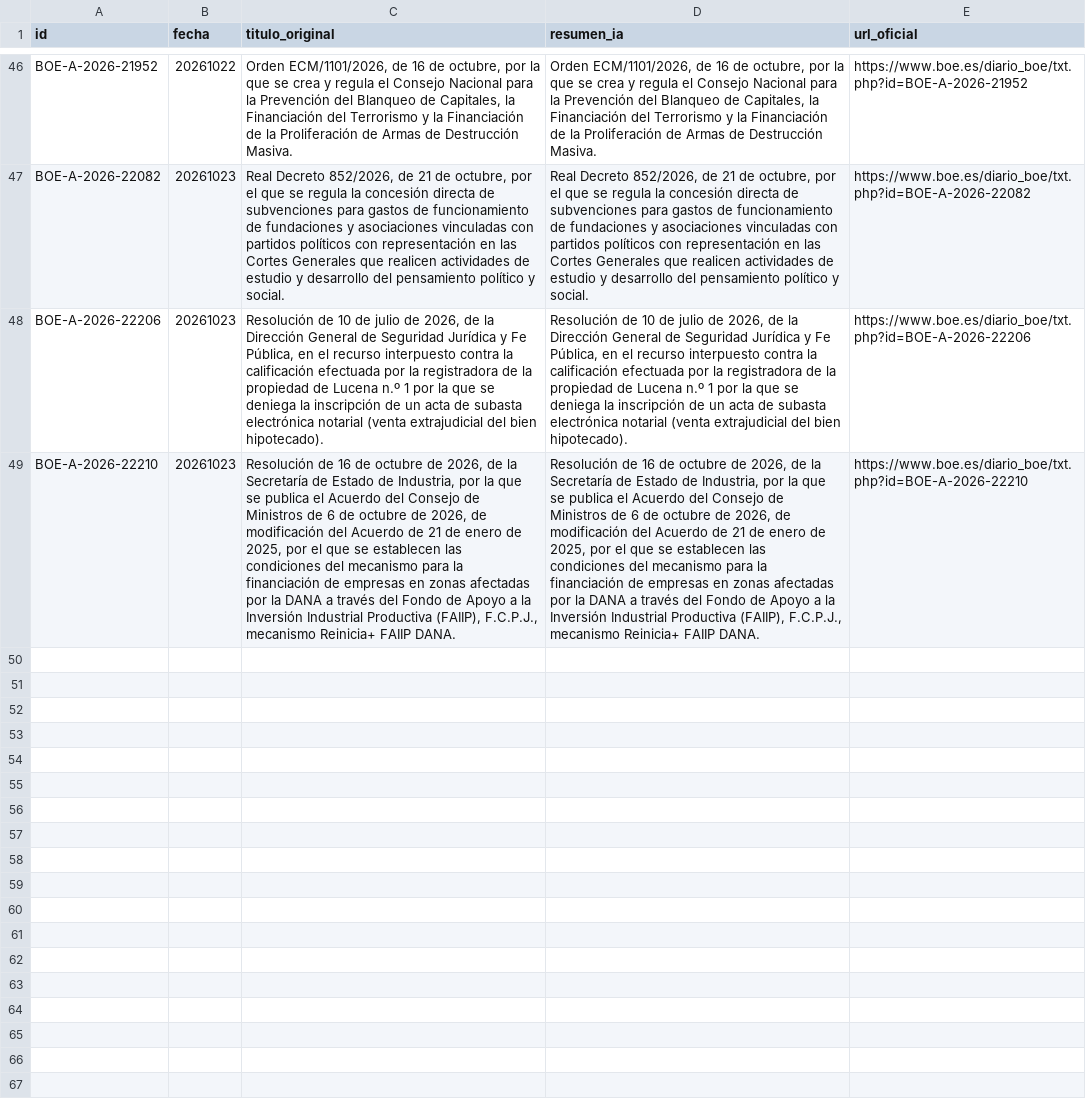
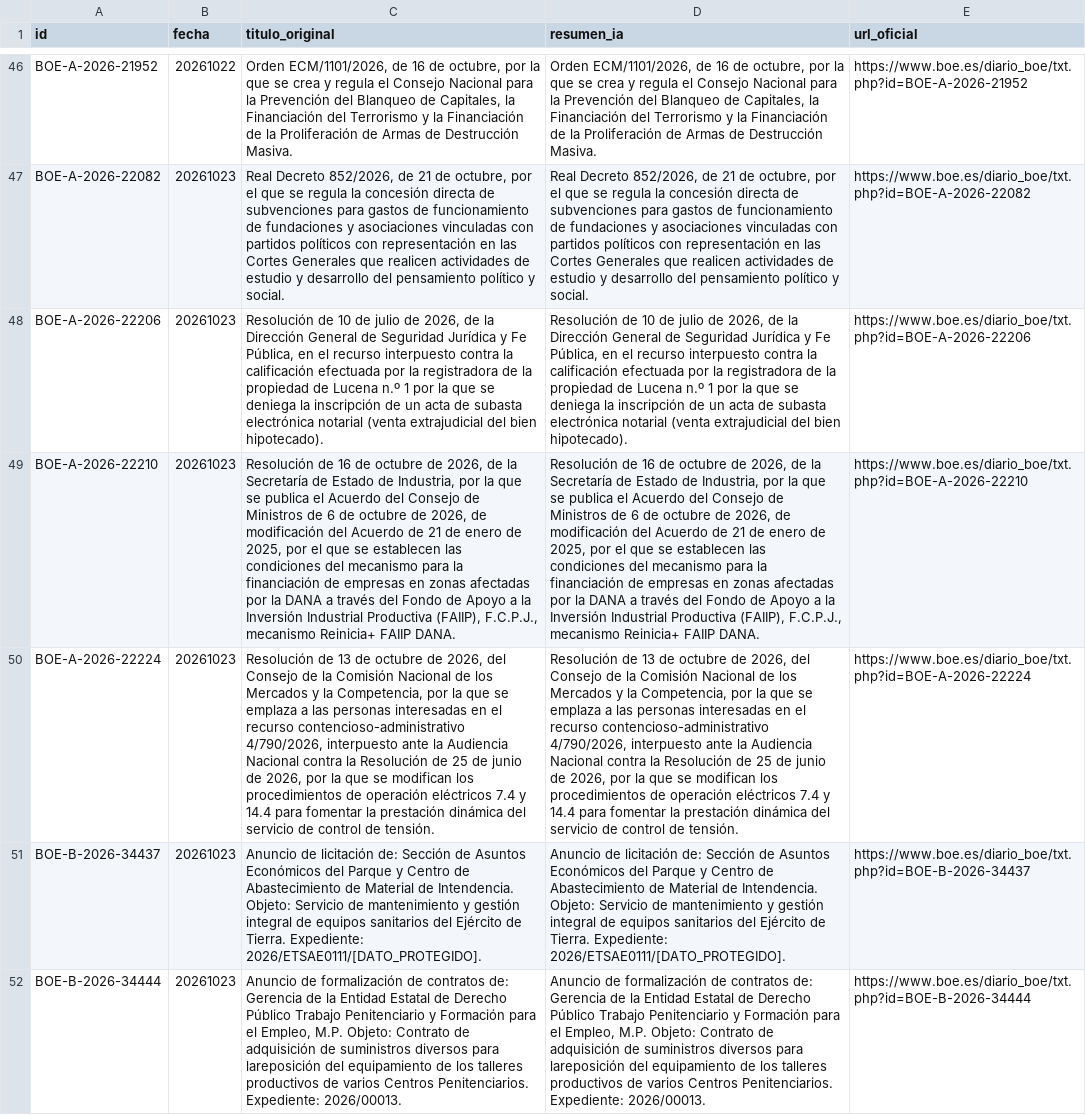
Before and after one commit to GL-cpu101/motor-ayudas-espana, a CSV file: datos/dataset_ayudas_boe.csv, drawn as a sheet; only a part is shown, gaps mark what is left out; the diff names each change by its address in the sheet, - before the commit and + after, or states it on an @@ line.

```diff
--- a/datos/dataset_ayudas_boe.csv
+++ b/datos/dataset_ayudas_boe.csv
+row 50: BOE-A-2026-22224 | 20261023 | Resolución de 13 de octubre de 2026, del Consejo de la Comisión Nacional de los Mercados y la Competencia, por la que se emplaza a las personas interesadas en el recurso contencioso-administrativo 4/790/2026, interpuesto ante la Audiencia Nacional contra la Resolución de 25 de junio de 2026, por la que se modifican los procedimientos de operación eléctricos 7.4 y 14.4 para fomentar la prestación dinámica del servicio de control de tensión. | Resolución de 13 de octubre de 2026, del Consejo de la Comisión Nacional de los Mercados y la Competencia, por la que se emplaza a las personas interesadas en el recurso contencioso-administrativo 4/790/2026, interpuesto ante la Audiencia Nacional contra la Resolución de 25 de junio de 2026, por la que se modifican los procedimientos de operación eléctricos 7.4 y 14.4 para fomentar la prestación dinámica del servicio de control de tensión. | https://www.boe.es/diario_boe/txt.php?id=BOE-A-2026-22224
+row 51: BOE-B-2026-34437 | 20261023 | Anuncio de licitación de: Sección de Asuntos Económicos del Parque y Centro de Abastecimiento de Material de Intendencia. Objeto: Servicio de mantenimiento y gestión integral de equipos sanitarios del Ejército de Tierra. Expediente: 2026/ETSAE0111/[DATO_PROTEGIDO]. | Anuncio de licitación de: Sección de Asuntos Económicos del Parque y Centro de Abastecimiento de Material de Intendencia. Objeto: Servicio de mantenimiento y gestión integral de equipos sanitarios del Ejército de Tierra. Expediente: 2026/ETSAE0111/[DATO_PROTEGIDO]. | https://www.boe.es/diario_boe/txt.php?id=BOE-B-2026-34437
+row 52: BOE-B-2026-34444 | 20261023 | Anuncio de formalización de contratos de: Gerencia de la Entidad Estatal de Derecho Público Trabajo Penitenciario y Formación para el Empleo, M.P. Objeto: Contrato de adquisición de suministros diversos para lareposición del equipamiento de los talleres productivos de varios Centros Penitenciarios. Expediente: 2026/00013. | Anuncio de formalización de contratos de: Gerencia de la Entidad Estatal de Derecho Público Trabajo Penitenciario y Formación para el Empleo, M.P. Objeto: Contrato de adquisición de suministros diversos para lareposición del equipamiento de los talleres productivos de varios Centros Penitenciarios. Expediente: 2026/00013. | https://www.boe.es/diario_boe/txt.php?id=BOE-B-2026-34444
```
Also changed, not shown: 2 other files.
